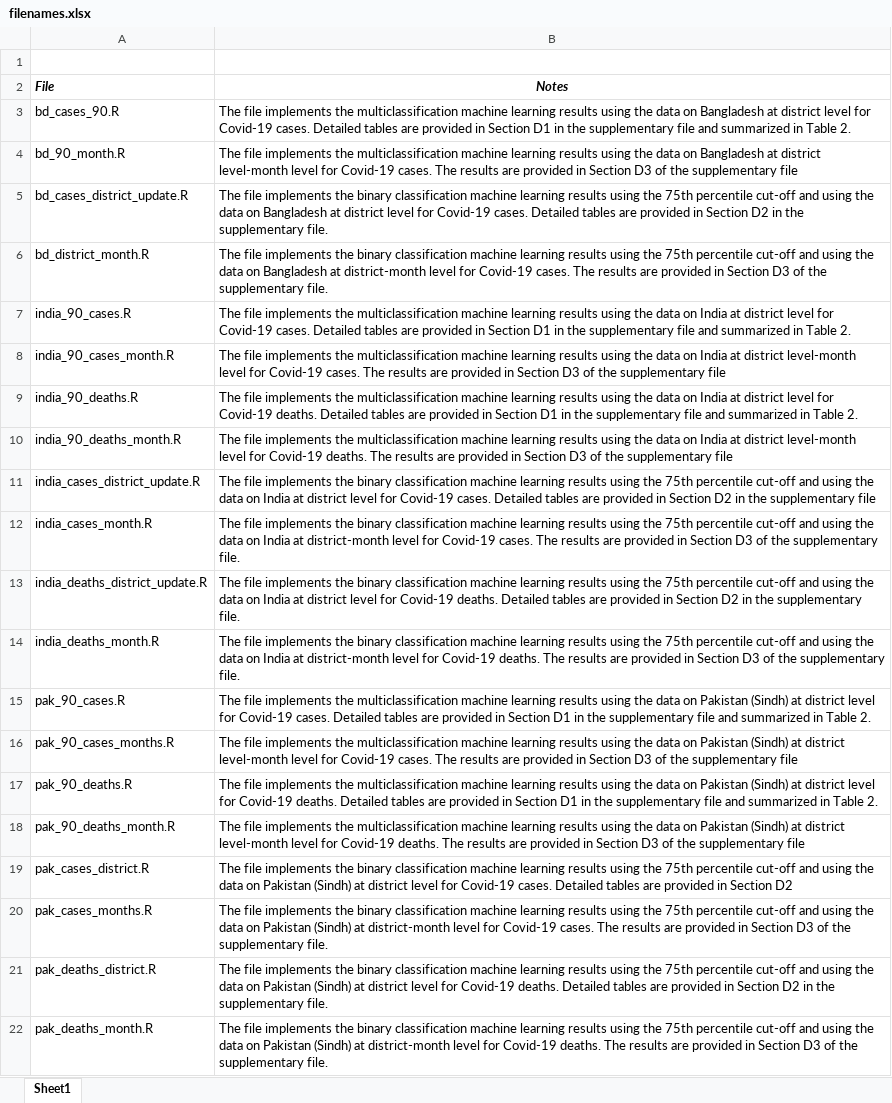
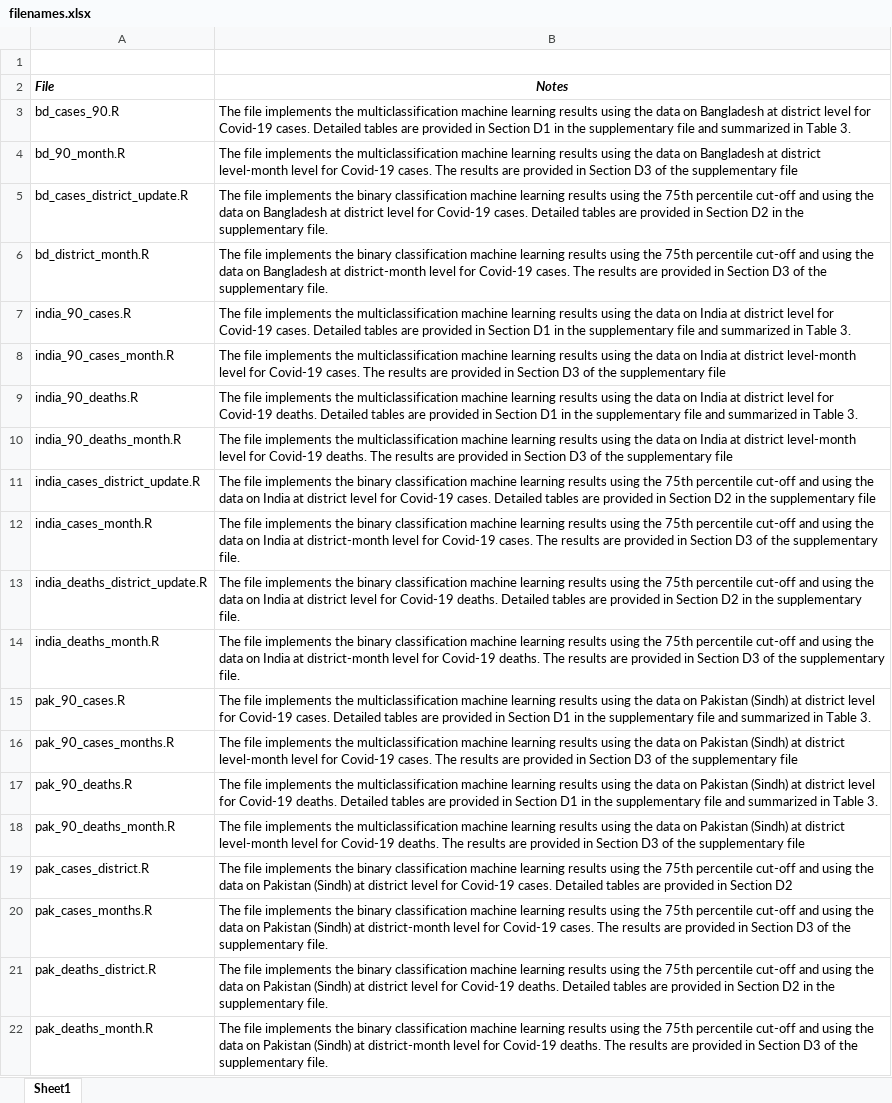
Before and after one commit to ma0511/COVID-19-South-Asia-Project, an Excel workbook: ML Codes and Data/filenames.xlsx, sheet Sheet1, drawn as a sheet; values as stored, in another font and other column widths than the file's, no borders; the diff names each change by its address in the sheet, - before the commit and + after, or states it on an @@ line.

Commit message:
Add files via upload

```diff
--- a/ML Codes and Data/filenames.xlsx (sheet Sheet1)
+++ b/ML Codes and Data/filenames.xlsx (sheet Sheet1)
-B3 (Notes): …in Table 2.
+B3 (Notes): …in Table 3.
-B7 (Notes): …in Table 2.
+B7 (Notes): …in Table 3.
-B9 (Notes): …in Table 2.
+B9 (Notes): …in Table 3.
-B15 (Notes): …in Table 2.
+B15 (Notes): …in Table 3.
-B17 (Notes): …in Table 2.
+B17 (Notes): …in Table 3.
```
